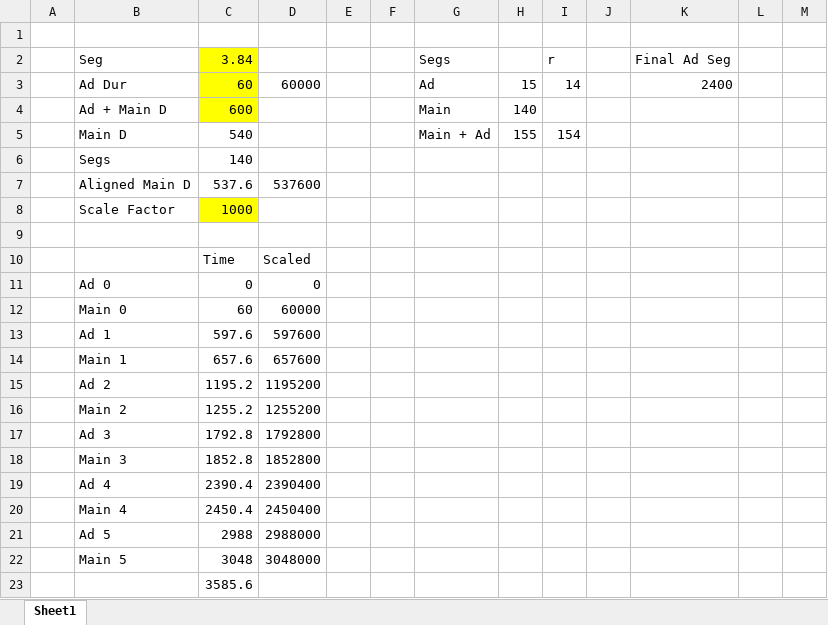
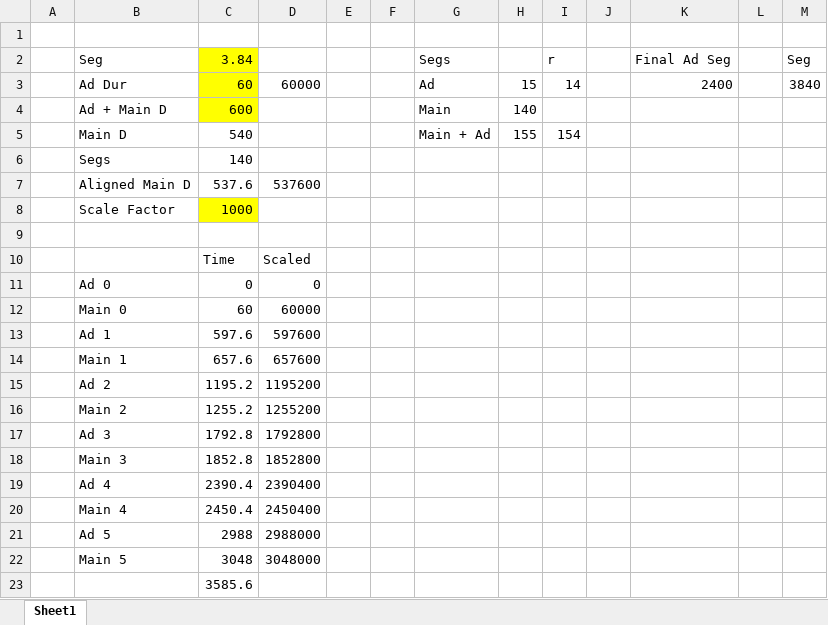
Before and after one commit to markriley9999/refPlayer, an Excel workbook: content/segtimeline/script/calcs.xlsx, sheet Sheet1, drawn as a sheet; values as stored, in another font and other column widths than the file's, no borders; the diff names each change by its address in the sheet, - before the commit and + after, or states it on an @@ line.

```diff
--- a/content/segtimeline/script/calcs.xlsx (sheet Sheet1)
+++ b/content/segtimeline/script/calcs.xlsx (sheet Sheet1)
-M2: (empty)
+M2: Seg
-M3 (Seg): (empty)
+M3 (Seg): 3840
```
Also changed, not shown: 5 other files.
